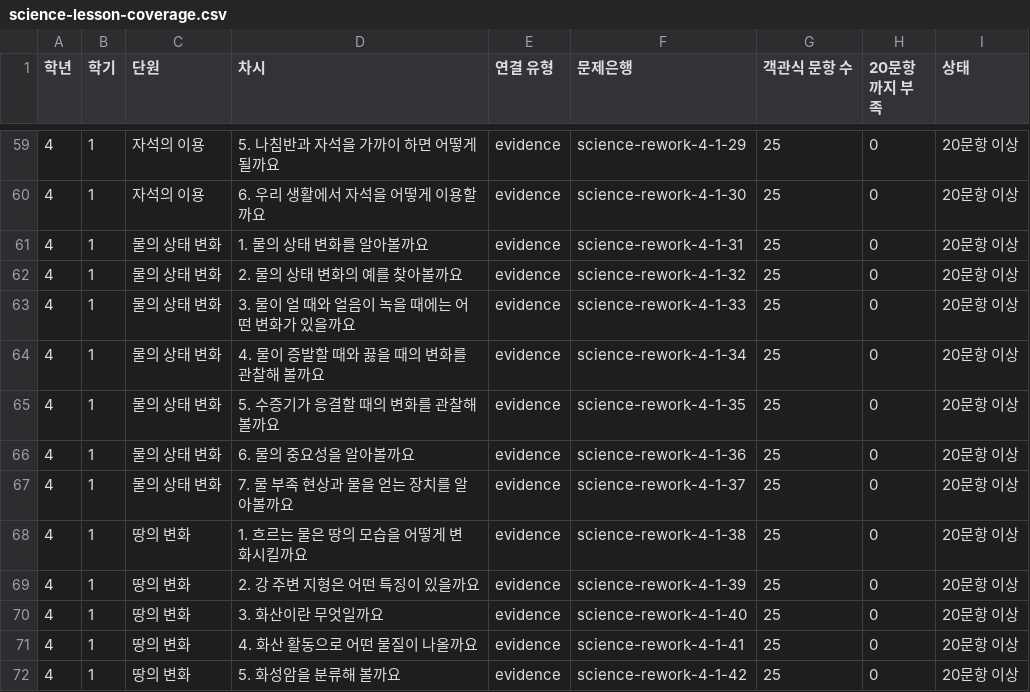
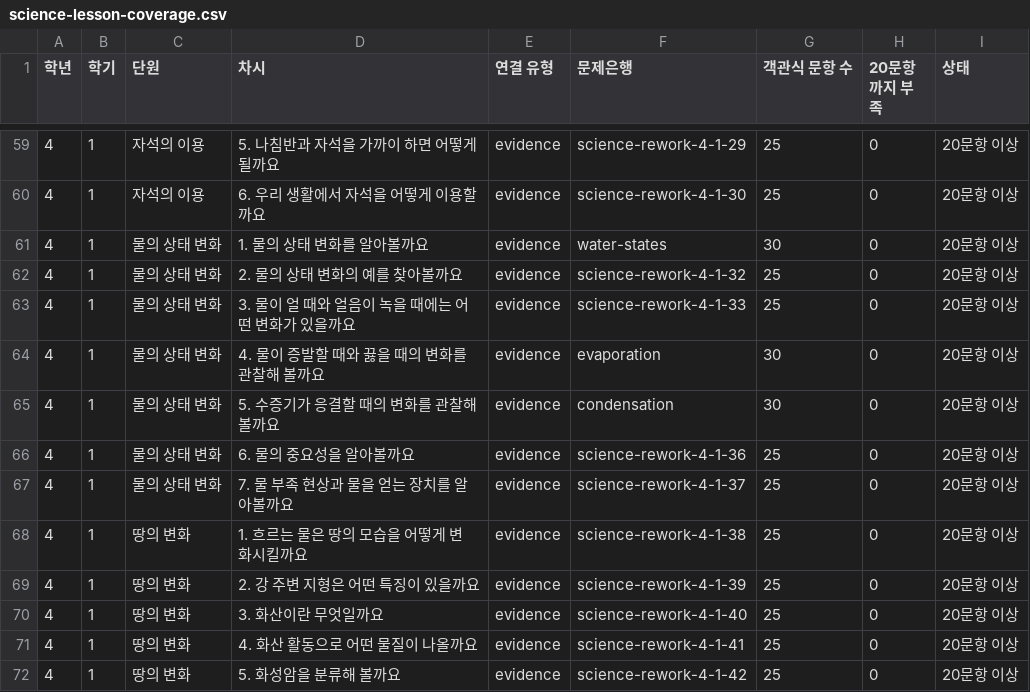
Before and after one commit to binyoun-cberi/ProjectGulliver, a CSV file: docs/science-lesson-coverage.csv, drawn as a sheet; only a part is shown, gaps mark what is left out.

Commit message:
docs(science): show old and new water-state questions together in lesson audit

```diff
--- a/docs/science-lesson-coverage.csv
+++ b/docs/science-lesson-coverage.csv
@@ -60,7 +60,7 @@
 "4","1","자석의 이용","6. 우리 생활에서 자석을 어떻게 이용할까요","evidence","science-rework-4-1-30","25","0","20문항 이상"
-"4","1","물의 상태 변화","1. 물의 상태 변화를 알아볼까요","evidence","science-rework-4-1-31","25","0","20문항 이상"
+"4","1","물의 상태 변화","1. 물의 상태 변화를 알아볼까요","evidence","water-states","30","0","20문항 이상"
 "4","1","물의 상태 변화","2. 물의 상태 변화의 예를 찾아볼까요","evidence","science-rework-4-1-32","25","0","20문항 이상"
 "4","1","물의 상태 변화","3. 물이 얼 때와 얼음이 녹을 때에는 어떤 변화가 있을까요","evidence","science-rework-4-1-33","25","0","20문항 이상"
-"4","1","물의 상태 변화","4. 물이 증발할 때와 끓을 때의 변화를 관찰해 볼까요","evidence","science-rework-4-1-34","25","0","20문항 이상"
-"4","1","물의 상태 변화","5. 수증기가 응결할 때의 변화를 관찰해 볼까요","evidence","science-rework-4-1-35","25","0","20문항 이상"
+"4","1","물의 상태 변화","4. 물이 증발할 때와 끓을 때의 변화를 관찰해 볼까요","evidence","evaporation","30","0","20문항 이상"
+"4","1","물의 상태 변화","5. 수증기가 응결할 때의 변화를 관찰해 볼까요","evidence","condensation","30","0","20문항 이상"
 "4","1","물의 상태 변화","6. 물의 중요성을 알아볼까요","evidence","science-rework-4-1-36","25","0","20문항 이상"
```
